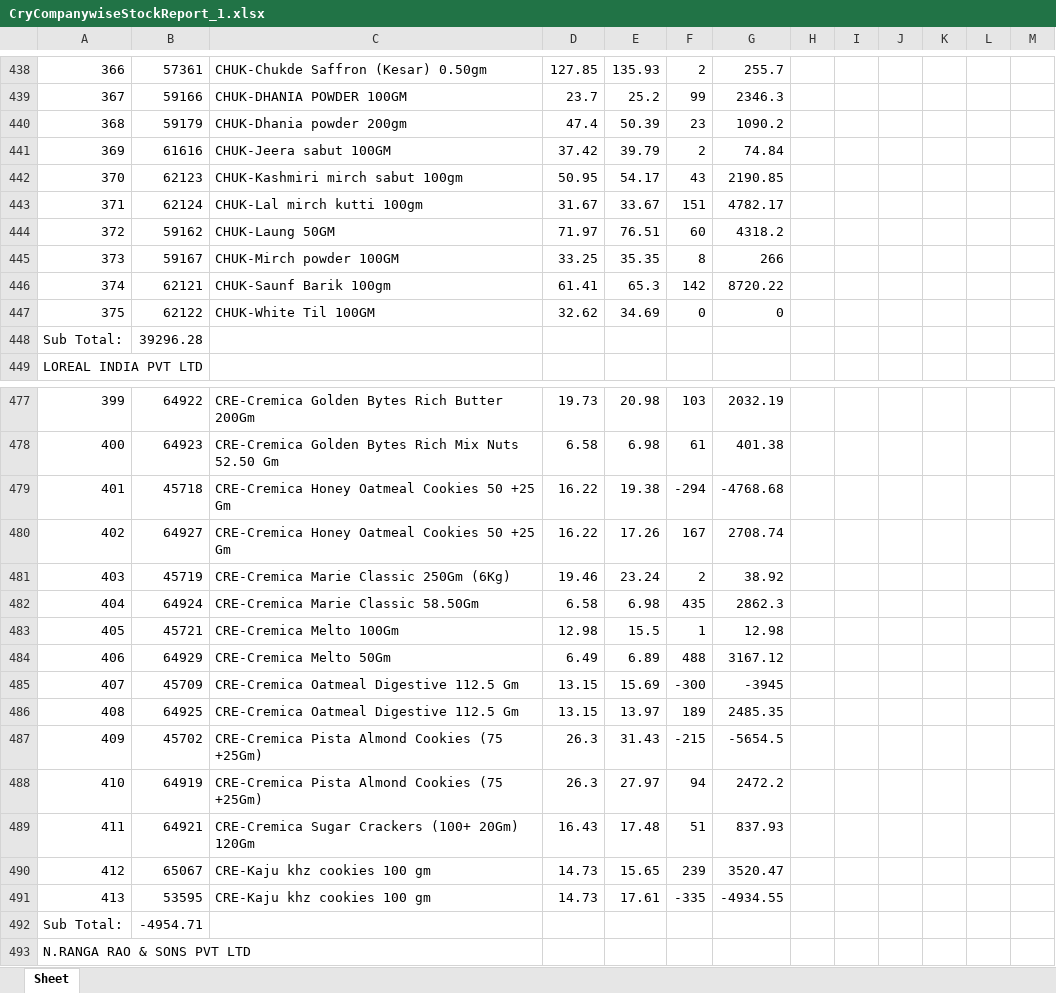
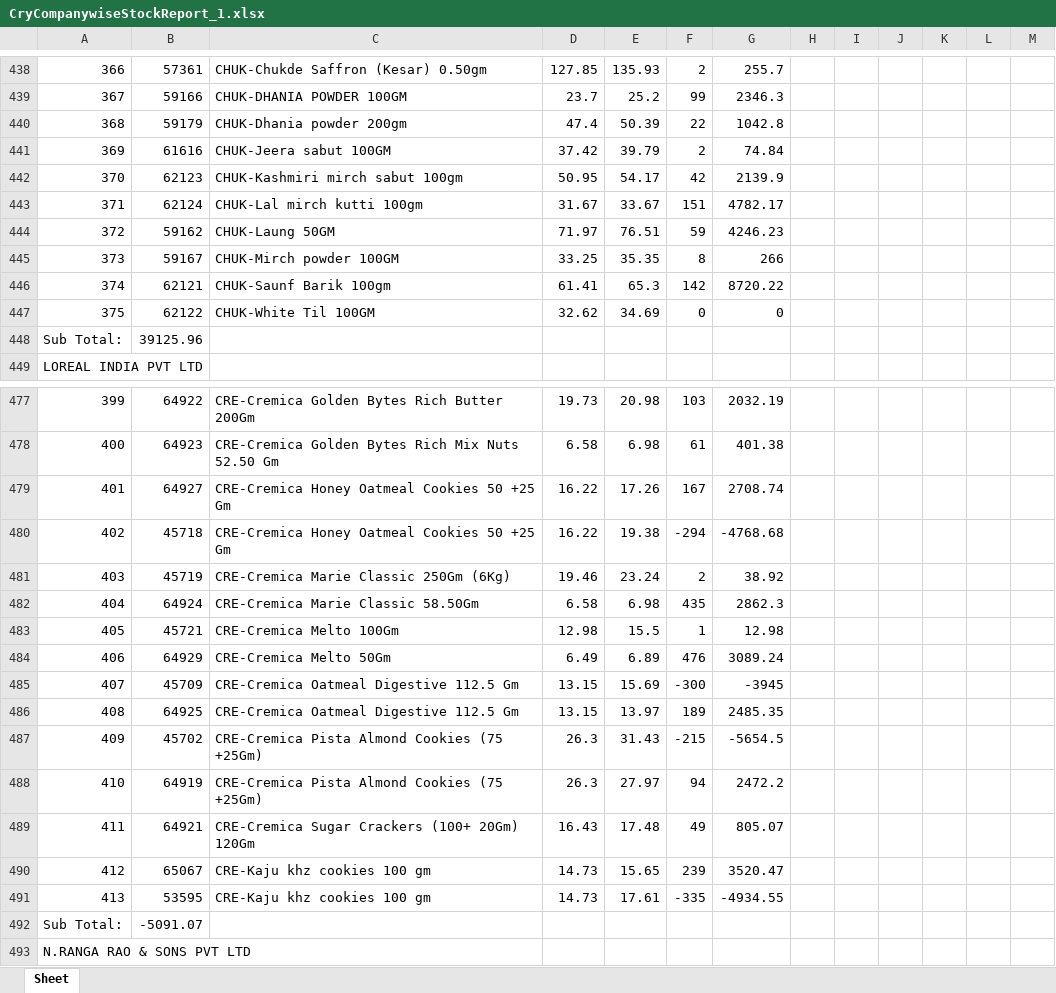
Before and after one commit to PC-Canteen/pc_canteen, an Excel workbook: CryCompanywiseStockReport_1.xlsx, sheet Sheet, drawn as a sheet; only a part is shown, gaps mark what is left out; values as stored, in another font and other column widths than the file's, no borders; removed rows and columns are numbered as before the commit, all else as after; the diff covers the shown part only; the diff names each change by its address in the sheet, - before the commit and + after, or states it on an @@ line.

```diff
--- a/CryCompanywiseStockReport_1.xlsx (sheet Sheet)
+++ b/CryCompanywiseStockReport_1.xlsx (sheet Sheet)
-F440: 23
+F440: 22
-G440: 1090.2
+G440: 1042.8
-F442: 43
+F442: 42
-G442: 2190.85
+G442: 2139.9
-F444: 60
+F444: 59
-G444: 4318.2
+G444: 4246.23
-B448: 39296.28
+B448: 39125.96
-row 479: 401 | 45718 | CRE-Cremica Honey Oatmeal Cookies 50 +25 Gm | 16.22 | 19.38 | -294 | -4768.68
-A479: 402
+A479: 401
+row 480: 402 | 45718 | CRE-Cremica Honey Oatmeal Cookies 50 +25 Gm | 16.22 | 19.38 | -294 | -4768.68
-F484: 488
+F484: 476
-G484: 3167.12
+G484: 3089.24
-F489: 51
+F489: 49
-G489: 837.93
+G489: 805.07
-B492: -4954.71
+B492: -5091.07
```
Also changed, not shown: 8 added rows, 8 removed rows and 95 edited cells elsewhere in this sheet.
